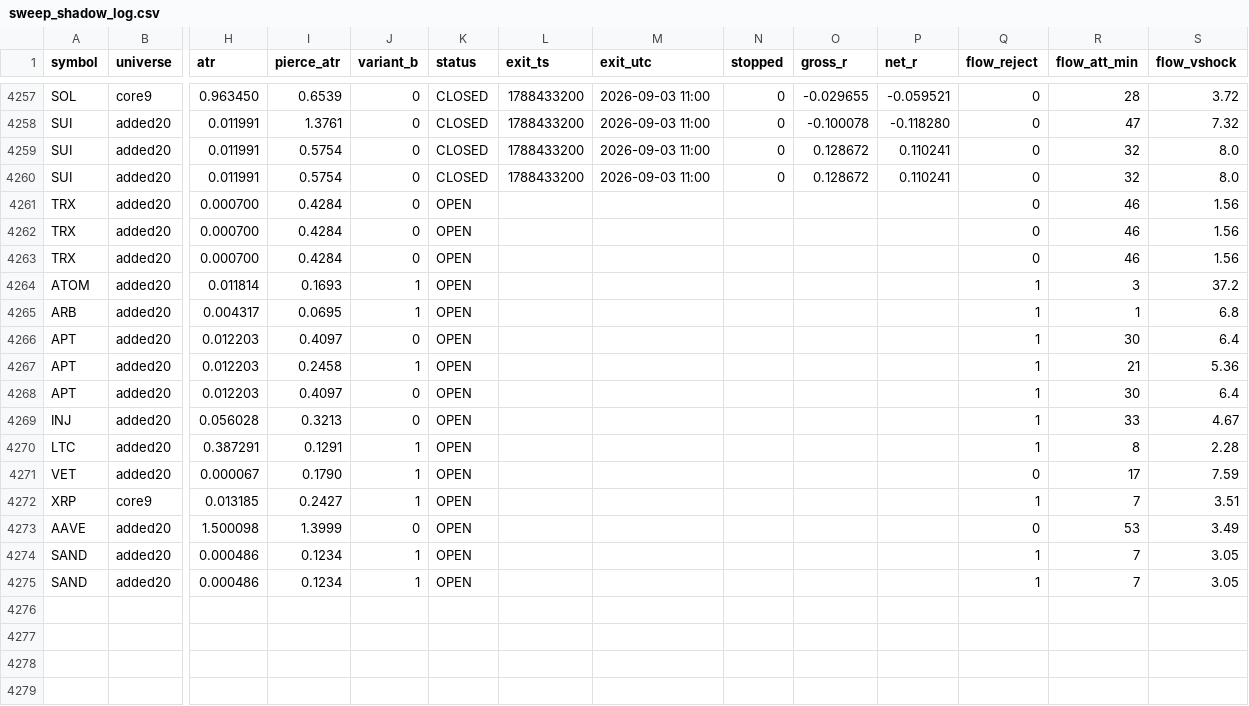
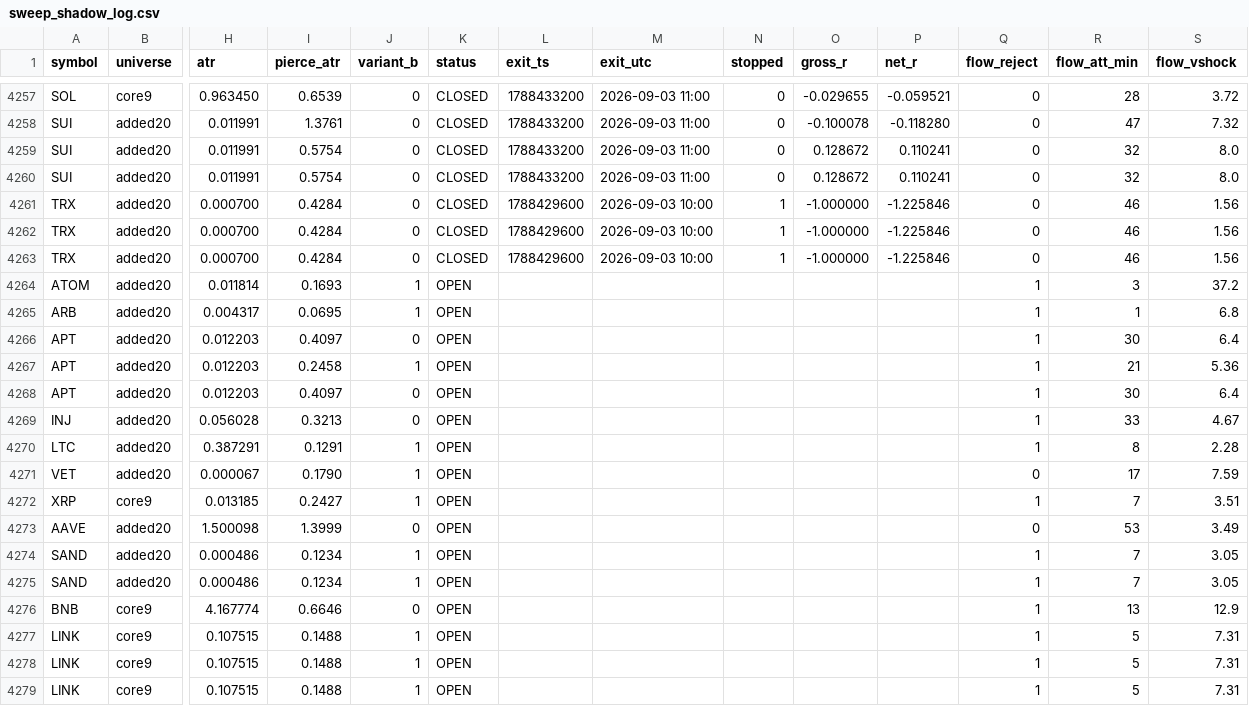
Before and after one commit to rfobelieve-crypto/rfobot, a CSV file: research/results/sweep_shadow_log.csv, drawn as a sheet; only a part is shown, gaps mark what is left out; rows hold the shown columns only; the diff names each change by its address in the sheet, - before the commit and + after, or states it on an @@ line.

```diff
--- a/research/results/sweep_shadow_log.csv
+++ b/research/results/sweep_shadow_log.csv
-K4261:K4263 (status): OPEN
+K4261:K4263 (status): CLOSED
-L4261:L4263 (exit_ts): (empty)
+L4261:L4263 (exit_ts): 1788429600
-M4261:M4263 (exit_utc): (empty)
+M4261:M4263 (exit_utc): 2026-09-03 10:00
-N4261:N4263 (stopped): (empty)
+N4261:N4263 (stopped): 1
-O4261:O4263 (gross_r): (empty)
+O4261:O4263 (gross_r): -1.000000
-P4261:P4263 (net_r): (empty)
+P4261:P4263 (net_r): -1.225846
+row 4276: BNB | core9 | 4.167774 | 0.6646 | 0 | OPEN |  |  |  |  |  | 1 | 13 | 12.9
+row 4277: LINK | core9 | 0.107515 | 0.1488 | 1 | OPEN |  |  |  |  |  | 1 | 5 | 7.31
+row 4278: LINK | core9 | 0.107515 | 0.1488 | 1 | OPEN |  |  |  |  |  | 1 | 5 | 7.31
+row 4279: LINK | core9 | 0.107515 | 0.1488 | 1 | OPEN |  |  |  |  |  | 1 | 5 | 7.31
```
Also changed, not shown: 3 other files.
